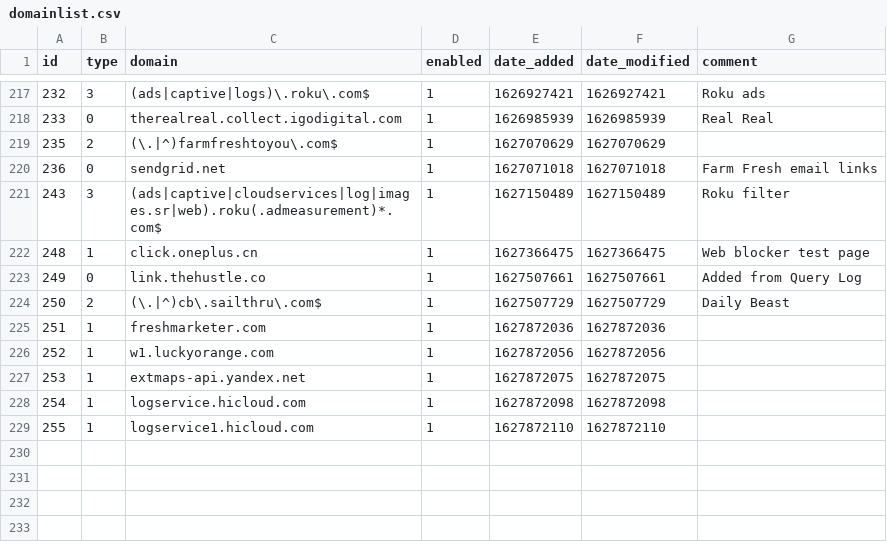
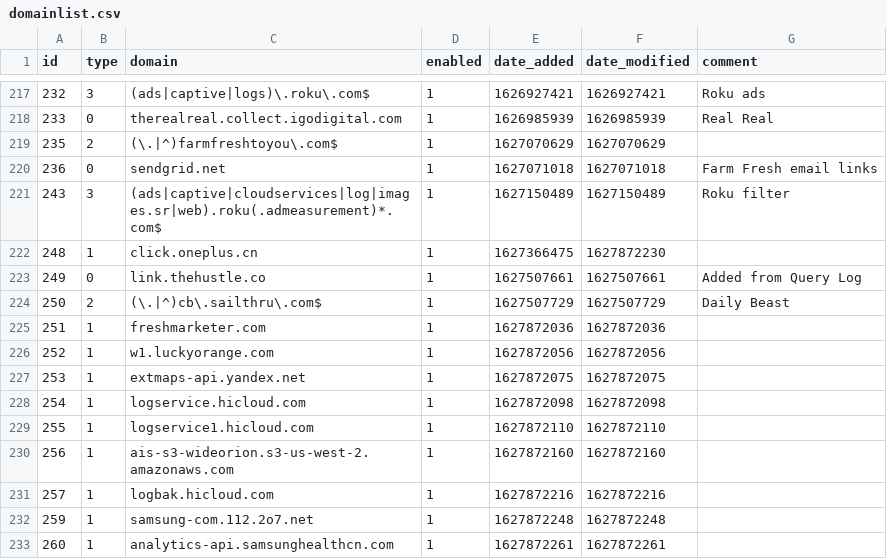
Before and after one commit to dhcpserver/my-pihole-lists, a CSV file: domainlist.csv, drawn as a sheet; only a part is shown, gaps mark what is left out.

```diff
--- a/domainlist.csv
+++ b/domainlist.csv
@@ -221,3 +221,3 @@ id,type,domain,enabled,date_added,date_modified,comment
 243,3,(ads|captive|cloudservices|log|images.sr|web).roku(.admeasurement)*.com$,1,1627150489,1627150489,"Roku filter"
-248,1,click.oneplus.cn,1,1627366475,1627366475,"Web blocker test page"
+248,1,click.oneplus.cn,1,1627366475,1627872230,
 249,0,link.thehustle.co,1,1627507661,1627507661,"Added from Query Log"
@@ -229 +229,5 @@ id,type,domain,enabled,date_added,date_modified,comment
 255,1,logservice1.hicloud.com,1,1627872110,1627872110,
+256,1,ais-s3-wideorion.s3-us-west-2.amazonaws.com,1,1627872160,1627872160,
+257,1,logbak.hicloud.com,1,1627872216,1627872216,
+259,1,samsung-com.112.2o7.net,1,1627872248,1627872248,
+260,1,analytics-api.samsunghealthcn.com,1,1627872261,1627872261,
```
Also changed, not shown: adlist.csv.
